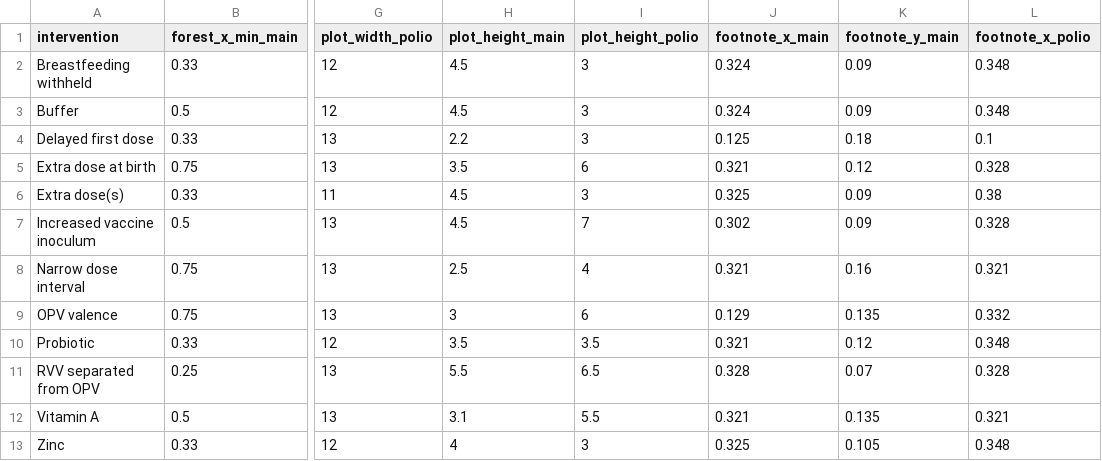
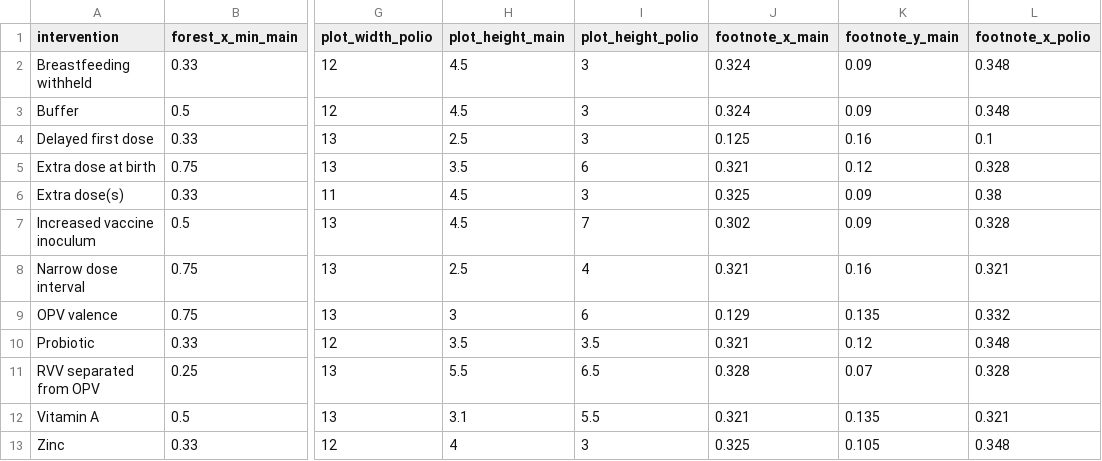
Before and after one commit to eparker12/eparker12.github.io-oral_vaccine_interventions_metaanalysis_2018, a CSV file: Church_et_al_2018_plot_settings.csv, drawn as a sheet; only a part is shown, gaps mark what is left out; the diff names each change by its address in the sheet, - before the commit and + after, or states it on an @@ line.

```diff
--- a/Church_et_al_2018_plot_settings.csv
+++ b/Church_et_al_2018_plot_settings.csv
-H4 (plot_height_main): 2.2
+H4 (plot_height_main): 2.5
-K4 (footnote_y_main): 0.18
+K4 (footnote_y_main): 0.16
```
Also changed, not shown: Church_et_al_2018_metaregression_footnotes.csv, Church_et_al_2018_metaregression_input.csv, 11 other files.
